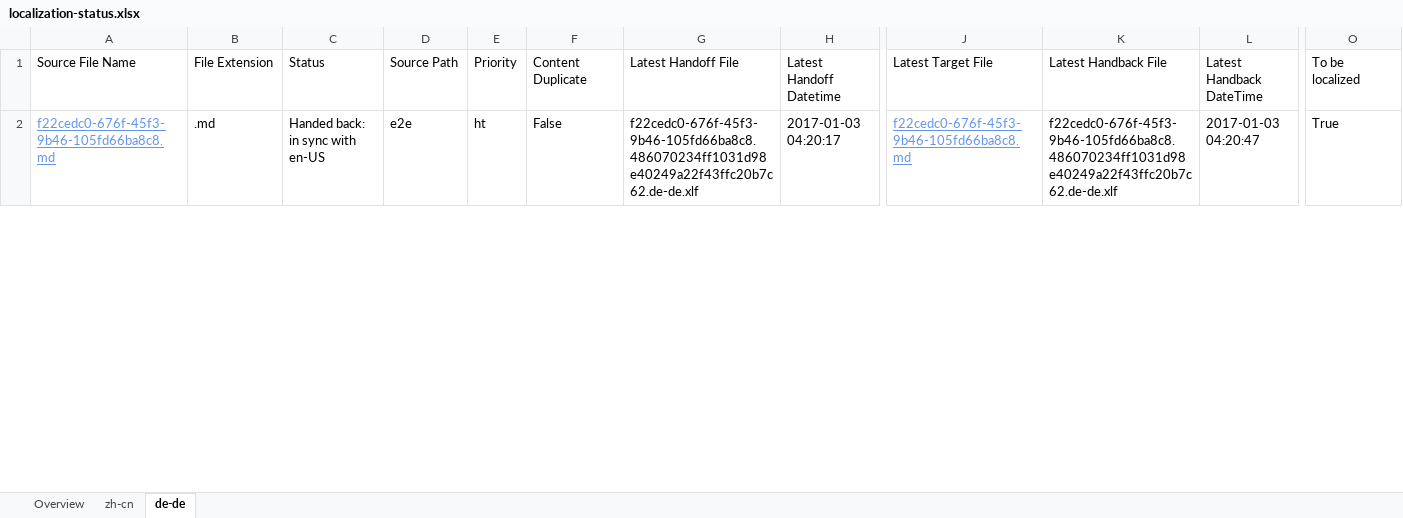
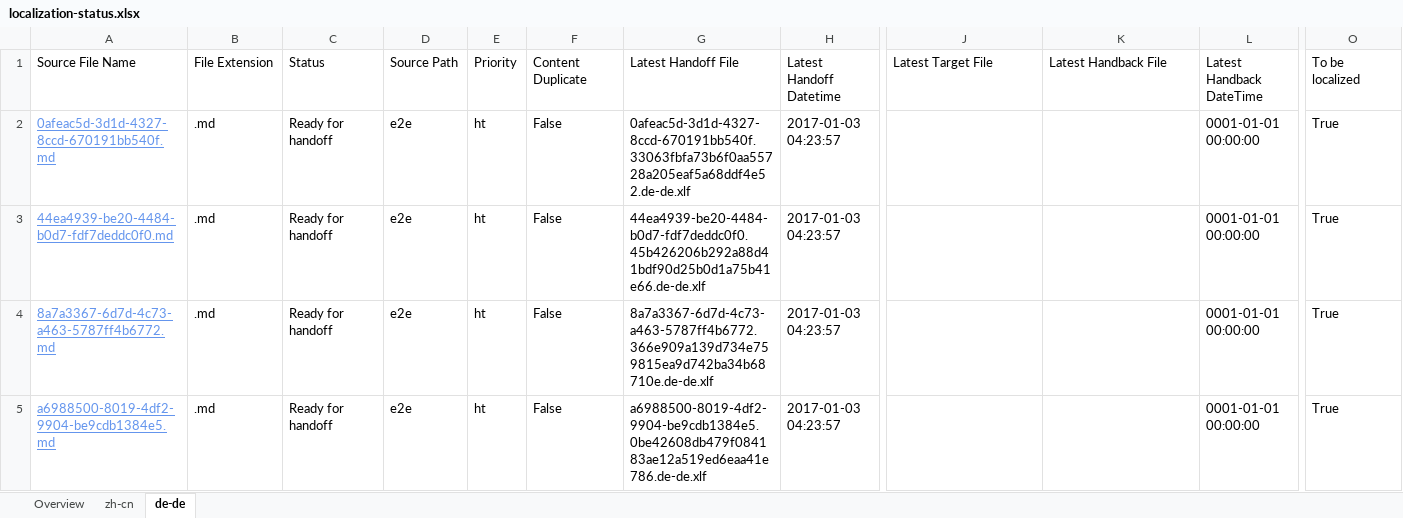
Before and after one commit to OpenLocalizationTestOrg/ol-test1-handback, an Excel workbook: ol-handback/OpenLocalizationTestOrg/ol-test1/ci/localization-status.xlsx, sheet de-de, drawn as a sheet; only a part is shown, gaps mark what is left out; values as stored, in another font and other column widths than the file's, no borders; table styles not drawn; rows hold the shown columns only; the diff covers the shown part only; the diff names each change by its address in the sheet, - before the commit and + after, or states it on an @@ line.

Commit message:
Generate Report for Handoff

```diff
--- a/ol-handback/OpenLocalizationTestOrg/ol-test1/ci/localization-status.xlsx (sheet de-de)
+++ b/ol-handback/OpenLocalizationTestOrg/ol-test1/ci/localization-status.xlsx (sheet de-de)
-A2: f22cedc0-676f-45f3-9b46-105fd66ba8c8.md
+A2: 0afeac5d-3d1d-4327-8ccd-670191bb540f.md
-C2: Handed back: in sync with en-US
+C2: Ready for handoff
-G2: f22cedc0-676f-45f3-9b46-105fd66ba8c8.486070234ff1031d98e40249a22f43ffc20b7c62.de-de.xlf
+G2: 0afeac5d-3d1d-4327-8ccd-670191bb540f.33063fbfa73b6f0aa55728a205eaf5a68ddf4e52.de-de.xlf
-H2: 2017-01-03 04:20:17
+H2: 2017-01-03 04:23:57
-J2: f22cedc0-676f-45f3-9b46-105fd66ba8c8.md
+J2: (empty)
-K2: f22cedc0-676f-45f3-9b46-105fd66ba8c8.486070234ff1031d98e40249a22f43ffc20b7c62.de-de.xlf
+K2: (empty)
-L2: 2017-01-03 04:20:47
+L2: 0001-01-01 00:00:00
+row 3: 44ea4939-be20-4484-b0d7-fdf7deddc0f0.md | .md | Ready for handoff | e2e | ht | False | 44ea4939-be20-4484-b0d7-fdf7deddc0f0.45b426206b292a88d41bdf90d25b0d1a75b41e66.de-de.xlf | 2017-01-03 04:23:57 |  |  | 0001-01-01 00:00:00 | True
+row 4: 8a7a3367-6d7d-4c73-a463-5787ff4b6772.md | .md | Ready for handoff | e2e | ht | False | 8a7a3367-6d7d-4c73-a463-5787ff4b6772.366e909a139d734e759815ea9d742ba34b68710e.de-de.xlf | 2017-01-03 04:23:57 |  |  | 0001-01-01 00:00:00 | True
+row 5: a6988500-8019-4df2-9904-be9cdb1384e5.md | .md | Ready for handoff | e2e | ht | False | a6988500-8019-4df2-9904-be9cdb1384e5.0be42608db479f084183ae12a519ed6eaa41e786.de-de.xlf | 2017-01-03 04:23:57 |  |  | 0001-01-01 00:00:00 | True
```
Also changed, not shown: 1 added row and 15 edited cells elsewhere in this sheet, sheet zh-cn, sheet Overview.
